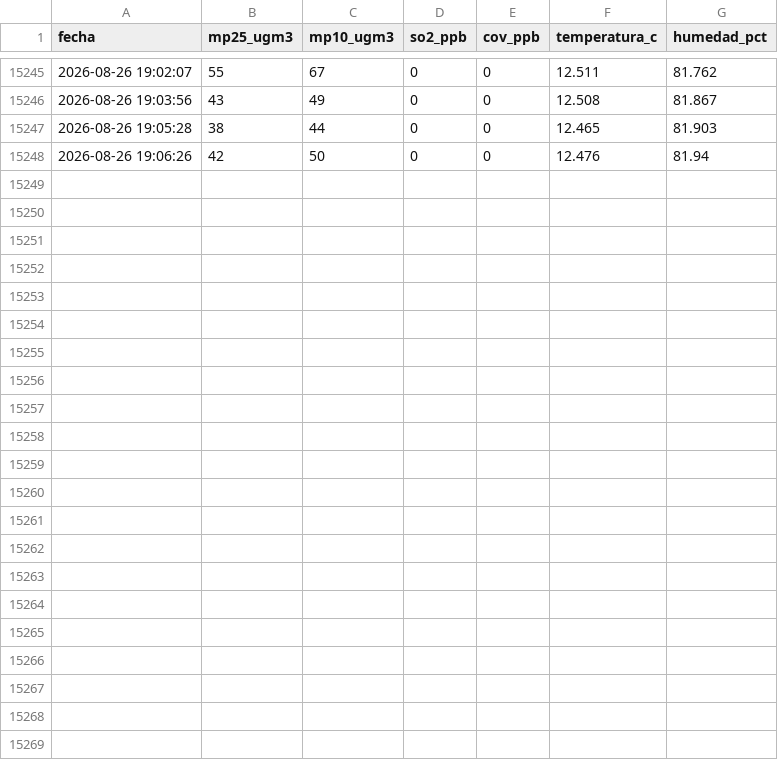
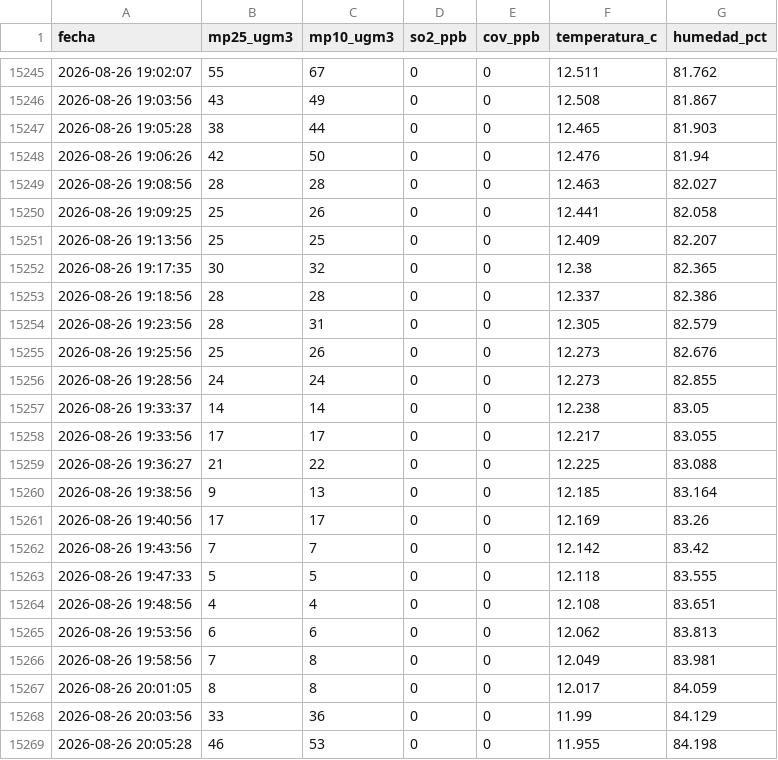
Before and after one commit to cmasudd/aireaconcagua, a CSV file: data/HIRIPRO-V4/2026-08-part-001.csv, drawn as a sheet; only a part is shown, gaps mark what is left out.

```diff
--- a/data/HIRIPRO-V4/2026-08-part-001.csv
+++ b/data/HIRIPRO-V4/2026-08-part-001.csv
@@ -15248 +15248,22 @@ fecha,mp25_ugm3,mp10_ugm3,so2_ppb,cov_ppb,temperatura_c,humedad_pct
 2026-08-26 19:06:26,42,50,0,0,12.476,81.94
+2026-08-26 19:08:56,28,28,0,0,12.463,82.027
+2026-08-26 19:09:25,25,26,0,0,12.441,82.058
+2026-08-26 19:13:56,25,25,0,0,12.409,82.207
+2026-08-26 19:17:35,30,32,0,0,12.38,82.365
+2026-08-26 19:18:56,28,28,0,0,12.337,82.386
+2026-08-26 19:23:56,28,31,0,0,12.305,82.579
+2026-08-26 19:25:56,25,26,0,0,12.273,82.676
+2026-08-26 19:28:56,24,24,0,0,12.273,82.855
+2026-08-26 19:33:37,14,14,0,0,12.238,83.05
+2026-08-26 19:33:56,17,17,0,0,12.217,83.055
+2026-08-26 19:36:27,21,22,0,0,12.225,83.088
+2026-08-26 19:38:56,9,13,0,0,12.185,83.164
+2026-08-26 19:40:56,17,17,0,0,12.169,83.26
+2026-08-26 19:43:56,7,7,0,0,12.142,83.42
+2026-08-26 19:47:33,5,5,0,0,12.118,83.555
+2026-08-26 19:48:56,4,4,0,0,12.108,83.651
+2026-08-26 19:53:56,6,6,0,0,12.062,83.813
+2026-08-26 19:58:56,7,8,0,0,12.049,83.981
+2026-08-26 20:01:05,8,8,0,0,12.017,84.059
+2026-08-26 20:03:56,33,36,0,0,11.99,84.129
+2026-08-26 20:05:28,46,53,0,0,11.955,84.198
```
Also changed, not shown: data/HIRIPRO-V11/2026-08-part-001.csv, data/HIRIPRO-V2/2026-08-part-001.csv, 6 other files.
